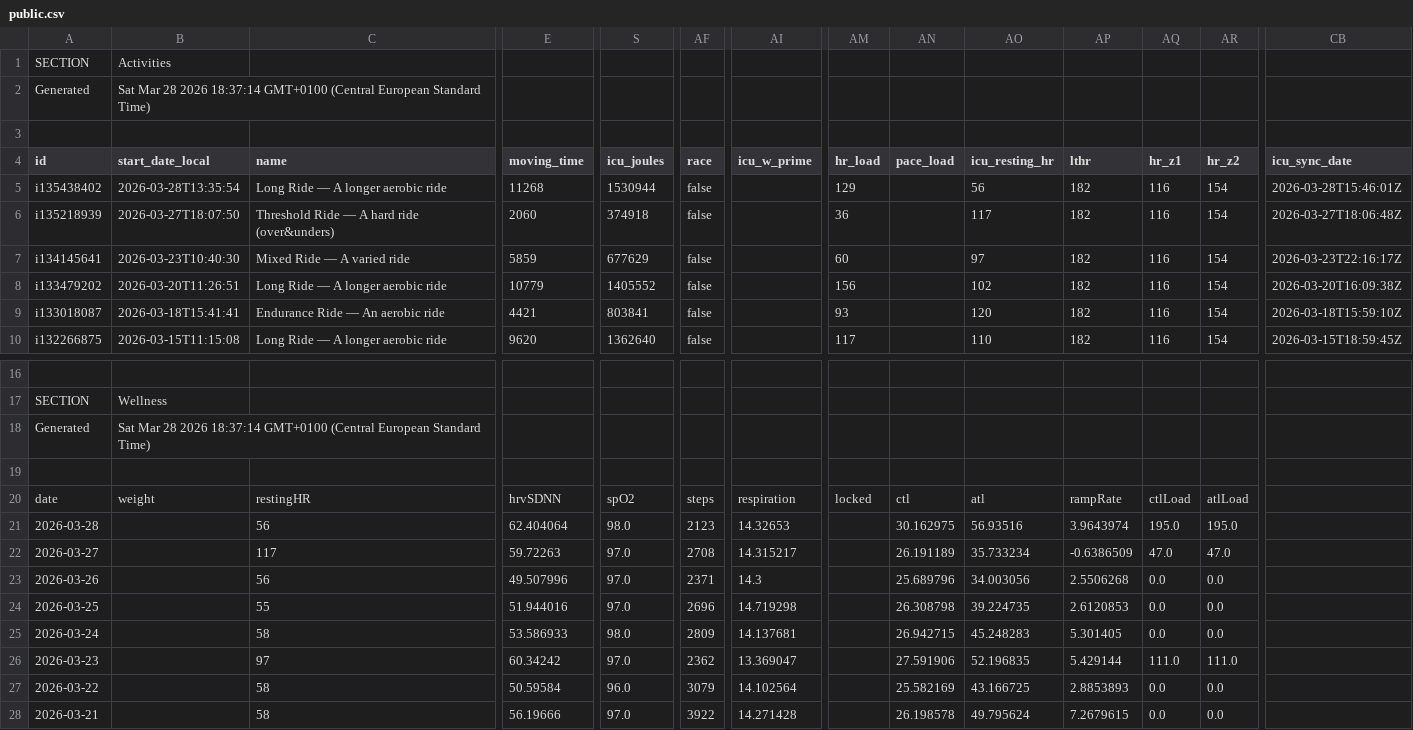
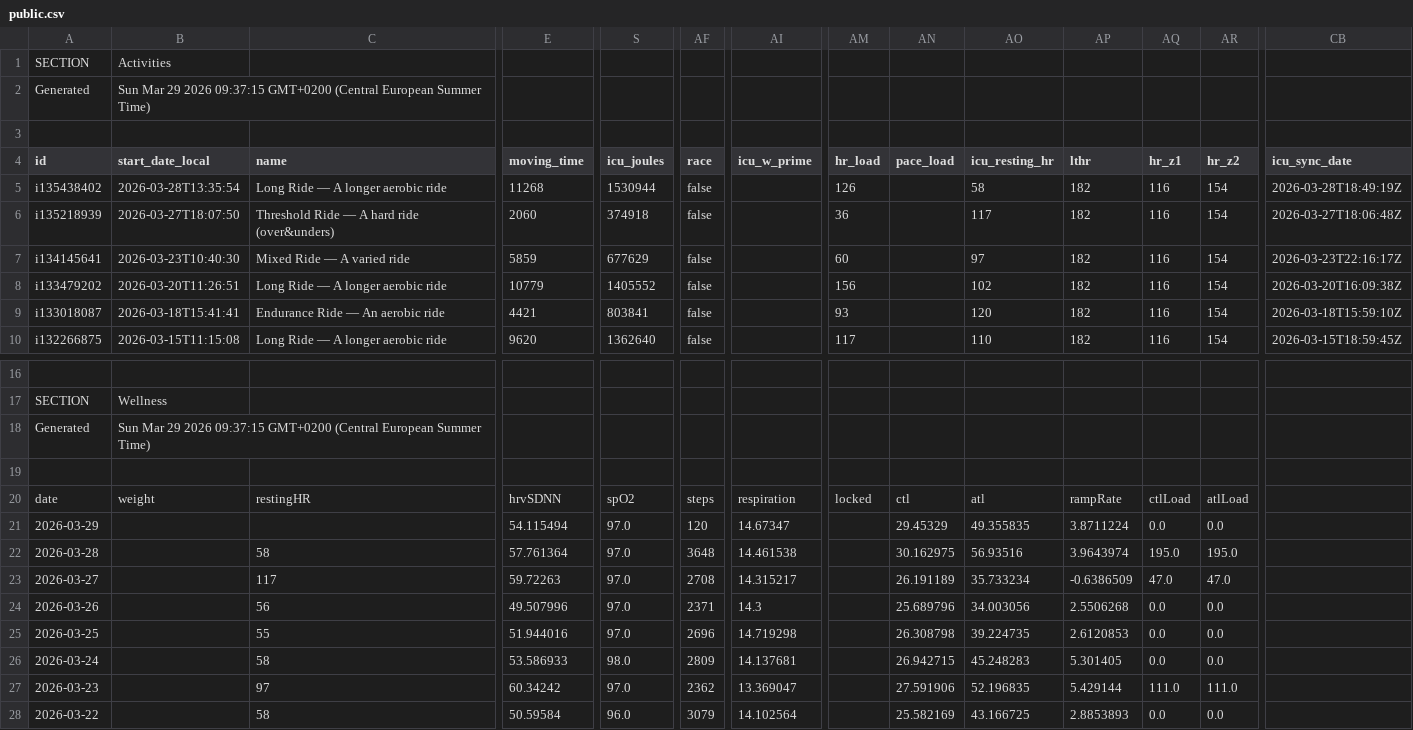
Before and after one commit to 17fed/cyclingcoachaidata, a CSV file: data/public.csv, drawn as a sheet; only a part is shown, gaps mark what is left out; removed rows and columns are numbered as before the commit, all else as after; rows hold the shown columns only; the diff names each change by its address in the sheet, - before the commit and + after, or states it on an @@ line.

Commit message:
Update public.csv

```diff
--- a/data/public.csv
+++ b/data/public.csv
-B2 (start_date_local): Sat Mar 28 2026 18:37:14 GMT+0100 (Central European Standard Time)
+B2 (start_date_local): Sun Mar 29 2026 09:37:15 GMT+0200 (Central European Summer Time)
-AM5 (hr_load): 129
+AM5 (hr_load): 126
-AO5 (icu_resting_hr): 56
+AO5 (icu_resting_hr): 58
-CB5 (icu_sync_date): 2026-03-28T15:46:01Z
+CB5 (icu_sync_date): 2026-03-28T18:49:19Z
-B18 (start_date_local): Sat Mar 28 2026 18:37:14 GMT+0100 (Central European Standard Time)
+B18 (start_date_local): Sun Mar 29 2026 09:37:15 GMT+0200 (Central European Summer Time)
+row 21: 2026-03-29 |  |  | 54.115494 | 97.0 | 120 | 14.67347 |  | 29.45329 | 49.355835 | 3.8711224 | 0.0 | 0.0
-C22 (name): 56
+C22 (name): 58
-E22 (moving_time): 62.404064
+E22 (moving_time): 57.761364
-S22 (icu_joules): 98.0
+S22 (icu_joules): 97.0
-AF22 (race): 2123
+AF22 (race): 3648
-AI22 (icu_w_prime): 14.32653
+AI22 (icu_w_prime): 14.461538
-row 28: 2026-03-21 |  | 58 | 56.19666 | 97.0 | 3922 | 14.271428 |  | 26.198578 | 49.795624 | 7.2679615 | 0.0 | 0.0
```
